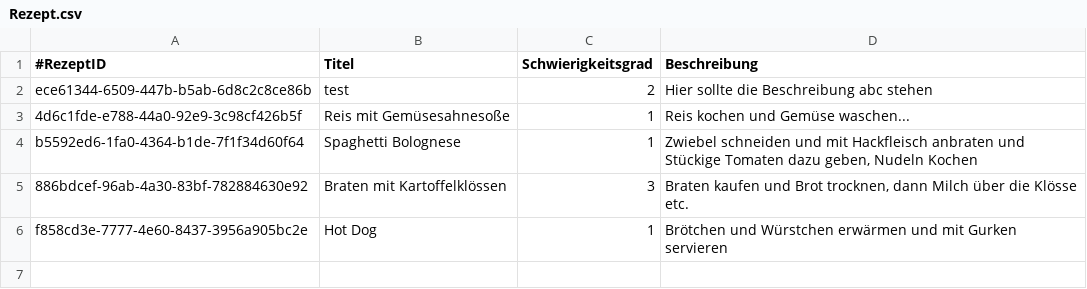
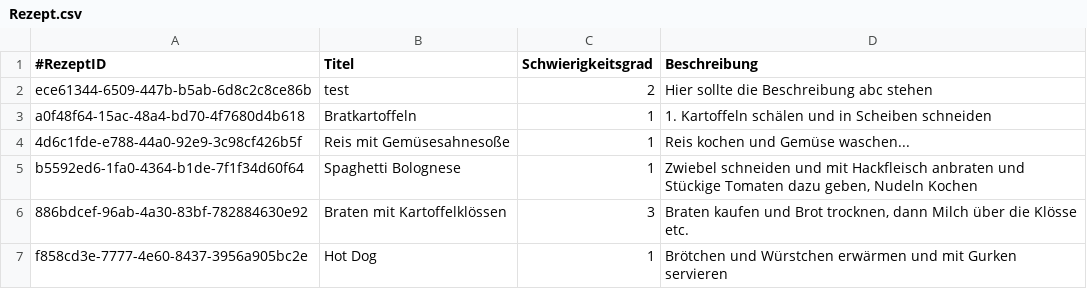
Before and after one commit to MichaelaHaag/RezeptApp, a CSV file: src/main/resources/CSVFiles/Rezept.csv, drawn as a sheet; the diff names each change by its address in the sheet, - before the commit and + after, or states it on an @@ line.

Commit message:
Rezept Bearbeiten und neue Kategorie UI

```diff
--- a/src/main/resources/CSVFiles/Rezept.csv
+++ b/src/main/resources/CSVFiles/Rezept.csv
+row 3: a0f48f64-15ac-48a4-bd70-4f7680d4b618 | Bratkartoffeln | 1 | 1. Kartoffeln schälen und in Scheiben schneiden
```
Also changed, not shown: src/main/resources/CSVFiles/Kategorie.csv, src/main/resources/CSVFiles/RezeptKategorie.csv, 11 other files.
